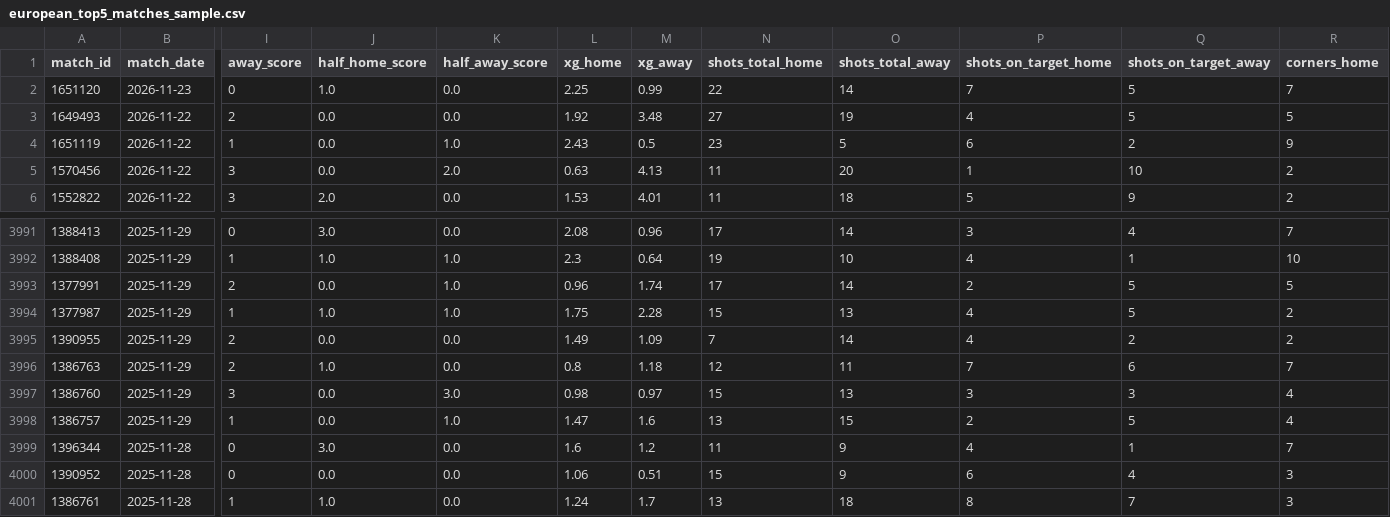
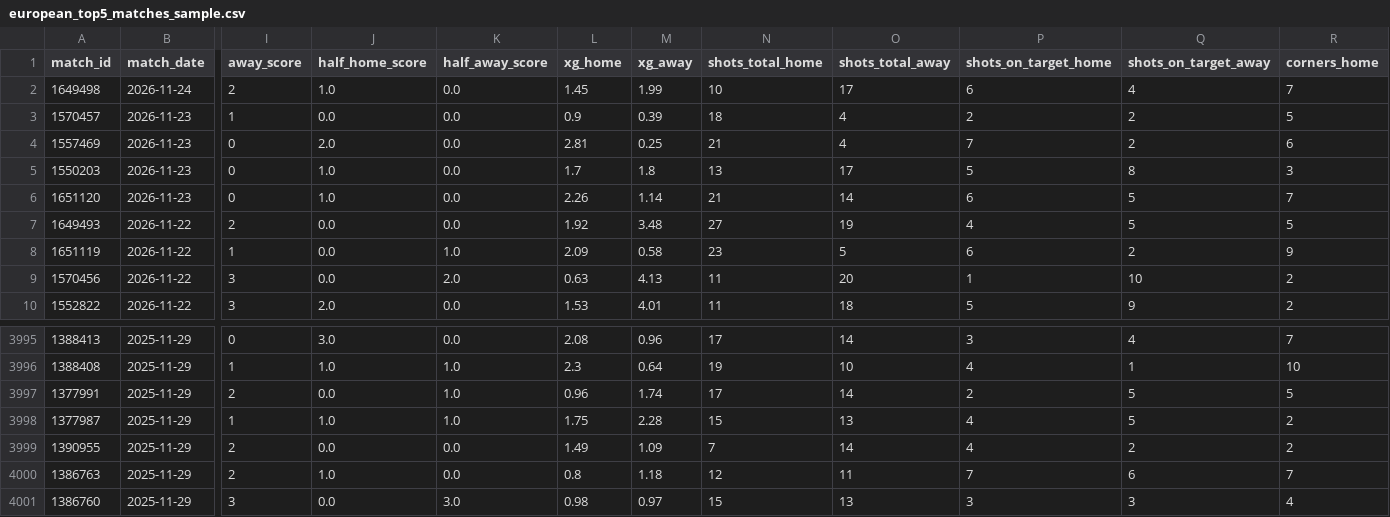
Before and after one commit to ddzyx/qiuxiaoce-football-dataset, a CSV file: data/european_top5_matches_sample.csv, drawn as a sheet; only a part is shown, gaps mark what is left out; removed rows and columns are numbered as before the commit, all else as after; rows hold the shown columns only; the diff names each change by its address in the sheet, - before the commit and + after, or states it on an @@ line.

Commit message:
data(weekly): update 4000 completed fixtures & xG stats (2026-11-24)

```diff
--- a/data/european_top5_matches_sample.csv
+++ b/data/european_top5_matches_sample.csv
+row 2: 1649498 | 2026-11-24 | 2 | 1.0 | 0.0 | 1.45 | 1.99 | 10 | 17 | 6 | 4 | 7
+row 3: 1570457 | 2026-11-23 | 1 | 0.0 | 0.0 | 0.9 | 0.39 | 18 | 4 | 2 | 2 | 5
+row 4: 1557469 | 2026-11-23 | 0 | 2.0 | 0.0 | 2.81 | 0.25 | 21 | 4 | 7 | 2 | 6
+row 5: 1550203 | 2026-11-23 | 0 | 1.0 | 0.0 | 1.7 | 1.8 | 13 | 17 | 5 | 8 | 3
-L6 (xg_home): 2.25
+L6 (xg_home): 2.26
-M6 (xg_away): 0.99
+M6 (xg_away): 1.14
-N6 (shots_total_home): 22
+N6 (shots_total_home): 21
-P6 (shots_on_target_home): 7
+P6 (shots_on_target_home): 6
-L8 (xg_home): 2.43
+L8 (xg_home): 2.09
-M8 (xg_away): 0.5
+M8 (xg_away): 0.58
-row 3998: 1386757 | 2025-11-29 | 1 | 0.0 | 1.0 | 1.47 | 1.6 | 13 | 15 | 2 | 5 | 4
-row 3999: 1396344 | 2025-11-28 | 0 | 3.0 | 0.0 | 1.6 | 1.2 | 11 | 9 | 4 | 1 | 7
-row 4000: 1390952 | 2025-11-28 | 0 | 0.0 | 0.0 | 1.06 | 0.51 | 15 | 9 | 6 | 4 | 3
-row 4001: 1386761 | 2025-11-28 | 1 | 1.0 | 0.0 | 1.24 | 1.7 | 13 | 18 | 8 | 7 | 3
```
